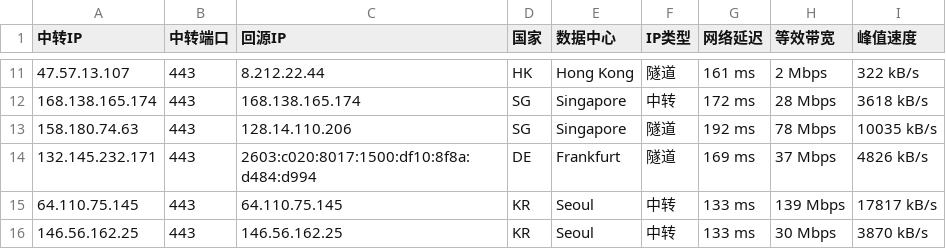
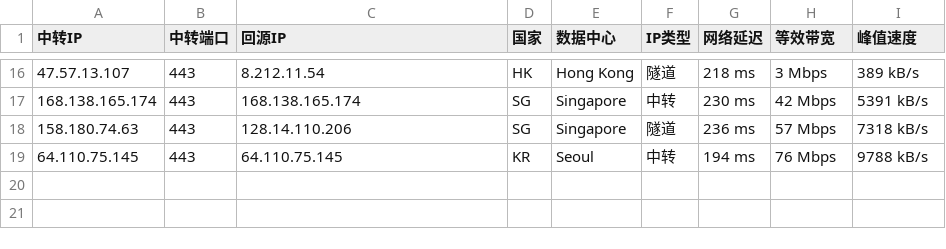
Before and after one commit to 520mmxx/CF-PROXYIP, a CSV file: latest.csv, drawn as a sheet; only a part is shown, gaps mark what is left out; the diff covers the shown part only.

```diff
--- a/latest.csv
+++ b/latest.csv
@@ -11,6 +16,4 @@
-47.57.13.107,443,8.212.22.44,HK,Hong Kong,隧道,161 ms,2 Mbps,322 kB/s
-168.138.165.174,443,168.138.165.174,SG,Singapore,中转,172 ms,28 Mbps,3618 kB/s
-158.180.74.63,443,128.14.110.206,SG,Singapore,隧道,192 ms,78 Mbps,10035 kB/s
-132.145.232.171,443,2603:c020:8017:1500:df10:8f8a:d484:d994,DE,Frankfurt,隧道,169 ms,37 Mbps,4826 kB/s
-64.110.75.145,443,64.110.75.145,KR,Seoul,中转,133 ms,139 Mbps,17817 kB/s
-146.56.162.25,443,146.56.162.25,KR,Seoul,中转,133 ms,30 Mbps,3870 kB/s
+47.57.13.107,443,8.212.11.54,HK,Hong Kong,隧道,218 ms,3 Mbps,389 kB/s
+168.138.165.174,443,168.138.165.174,SG,Singapore,中转,230 ms,42 Mbps,5391 kB/s
+158.180.74.63,443,128.14.110.206,SG,Singapore,隧道,236 ms,57 Mbps,7318 kB/s
+64.110.75.145,443,64.110.75.145,KR,Seoul,中转,194 ms,76 Mbps,9788 kB/s
```
Also changed, not shown: 8 added rows, 3 removed rows and 18 edited cells elsewhere in this file.
